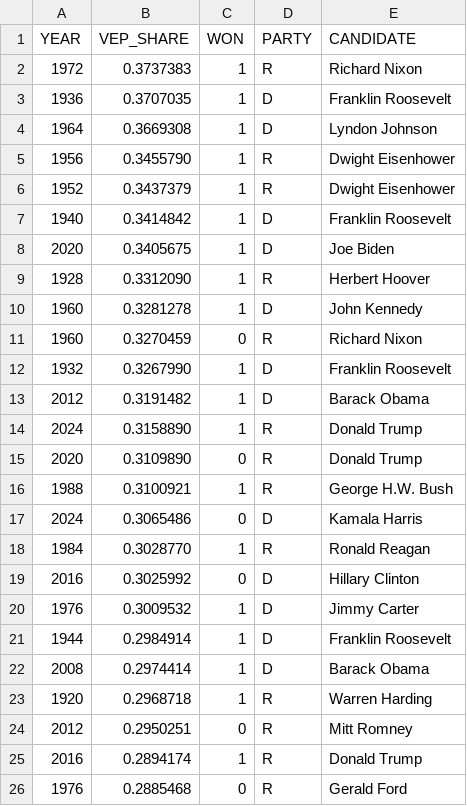
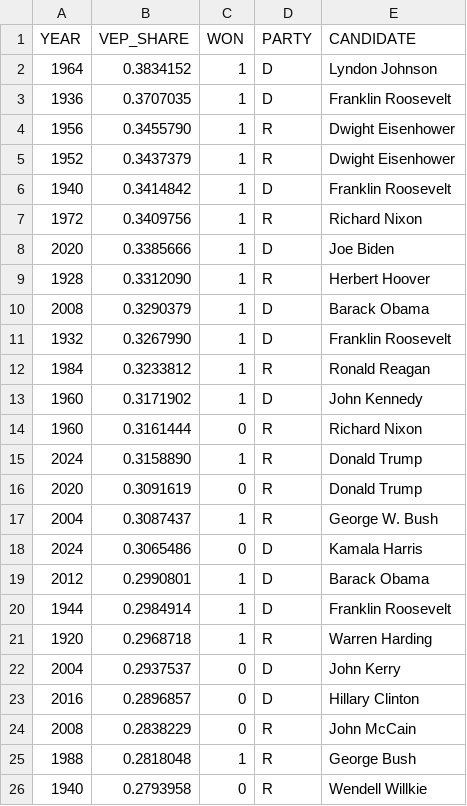
Before and after one commit to ptrdo/mostest, a CSV file: mostest-data.csv, drawn as a sheet.

```diff
--- a/mostest-data.csv
+++ b/mostest-data.csv
@@ -1,5 +1,4 @@
 YEAR,VEP_SHARE,WON,PARTY,CANDIDATE
-1972,0.3737383,1,R,Richard Nixon
+1964,0.3834152,1,D,Lyndon Johnson
 1936,0.3707035,1,D,Franklin Roosevelt
-1964,0.3669308,1,D,Lyndon Johnson
 1956,0.3455790,1,R,Dwight Eisenhower
@@ -7,20 +6,21 @@ YEAR,VEP_SHARE,WON,PARTY,CANDIDATE
 1940,0.3414842,1,D,Franklin Roosevelt
-2020,0.3405675,1,D,Joe Biden
+1972,0.3409756,1,R,Richard Nixon
+2020,0.3385666,1,D,Joe Biden
 1928,0.3312090,1,R,Herbert Hoover
-1960,0.3281278,1,D,John Kennedy
-1960,0.3270459,0,R,Richard Nixon
+2008,0.3290379,1,D,Barack Obama
 1932,0.3267990,1,D,Franklin Roosevelt
-2012,0.3191482,1,D,Barack Obama
+1984,0.3233812,1,R,Ronald Reagan
+1960,0.3171902,1,D,John Kennedy
+1960,0.3161444,0,R,Richard Nixon
 2024,0.3158890,1,R,Donald Trump
-2020,0.3109890,0,R,Donald Trump
-1988,0.3100921,1,R,George H.W. Bush
+2020,0.3091619,0,R,Donald Trump
+2004,0.3087437,1,R,George W. Bush
 2024,0.3065486,0,D,Kamala Harris
-1984,0.3028770,1,R,Ronald Reagan
-2016,0.3025992,0,D,Hillary Clinton
-1976,0.3009532,1,D,Jimmy Carter
+2012,0.2990801,1,D,Barack Obama
 1944,0.2984914,1,D,Franklin Roosevelt
-2008,0.2974414,1,D,Barack Obama
 1920,0.2968718,1,R,Warren Harding
-2012,0.2950251,0,R,Mitt Romney
-2016,0.2894174,1,R,Donald Trump
-1976,0.2885468,0,R,Gerald Ford
+2004,0.2937537,0,D,John Kerry
+2016,0.2896857,0,D,Hillary Clinton
+2008,0.2838229,0,R,John McCain
+1988,0.2818048,1,R,George Bush
+1940,0.2793958,0,R,Wendell Willkie
```
Also changed, not shown: 2 other files.
